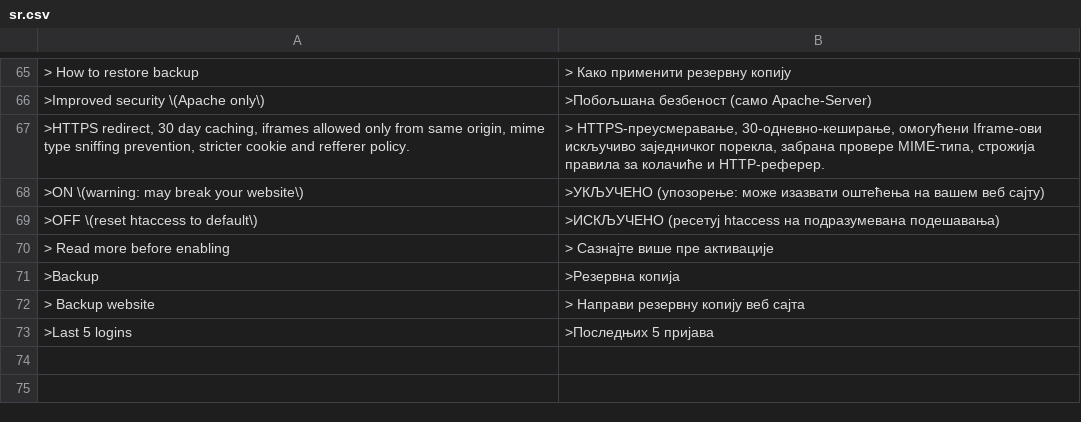
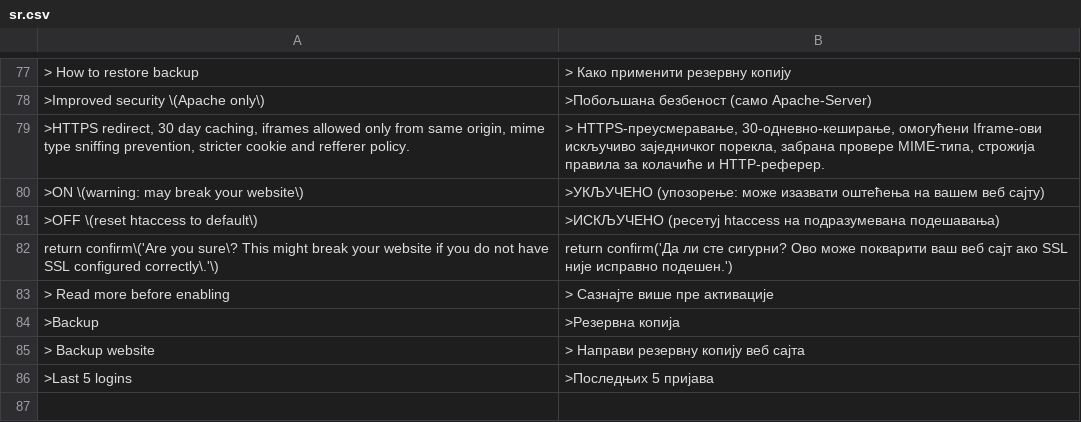
Before and after one commit to robiso/translation-serbian, a CSV file: sr.csv, drawn as a sheet; only a part is shown, gaps mark what is left out; the shorter side is filled out with more unchanged rows; the diff covers the shown part only; the diff names each change by its address in the sheet, - before the commit and + after, or states it on an @@ line.

Commit message:
translation-serbian 1.0.3: 3.7.0 rows complete (Disable and group confirms, private pages, repository removal); model draft, review welcome
Rows added (13), left-hand sides in the translation-german pattern so they match
the same admin HTML on WonderCMS 3.1.4 to 3.7.0:
- Log out confirm (return confirm shape, every core that has it)
- menu row title "Make page private (only you see it while logged in)" (3.7.0)
- menu row title "Make page public" (3.7.0)
- menu row label "private" (3.7.0)
- menu row label "public" (3.7.0)
- title "Remove this repository from the list" (3.7.0)
- repository remove confirm "Remove <url>? Anything installed from it stays." (3.7.0; placed above the generic Remove rows)
- plugin Disable confirm (data-confirm since 3.6.0)
- exclusive-group confirm on Install (data-confirm since 3.6.0)
- exclusive-group confirm on Update (data-confirm since 3.6.0)
- exclusive-group confirm on Enable (data-confirm since 3.6.0)
- custom module Add warning confirm (return confirm shape)
- force HTTPS confirm (return confirm shape)

MODEL DRAFT: the new wording was written by an AI model (Claude Opus 5.5)
without a native-speaker review. Corrections from speakers are welcome as
issues or pull requests. Rows that were already correct are unchanged.

Tested before the push: the CSV through the plugin's own str_getcsv call on
PHP 8.5 (every row two fields, no deprecation), every produced onclick
compiles under node, and the plugin installed on stock 3.1.4, 3.6.0 and the
3.7.0 branch head with a second theme and a test file: the admin page
reaches </html> with no PHP warning, and the delete-page, file-delete,
Remove and Activate confirms render translated (onclick on 3.6.0 and older,
data-confirm on 3.7.0).

Version 1.0.2 to 1.0.3 (wcms-modules.json and version).

```diff
--- a/sr.csv
+++ b/sr.csv
+row 82: return confirm\('Are you sure\? This might break your website if you do not have SSL configured correctly\.'\) | return confirm('Да ли сте сигурни? Ово може покварити ваш веб сајт ако SSL није исправно подешен.')
```
Also changed, not shown: 12 added rows elsewhere in this file, 2 other files.
